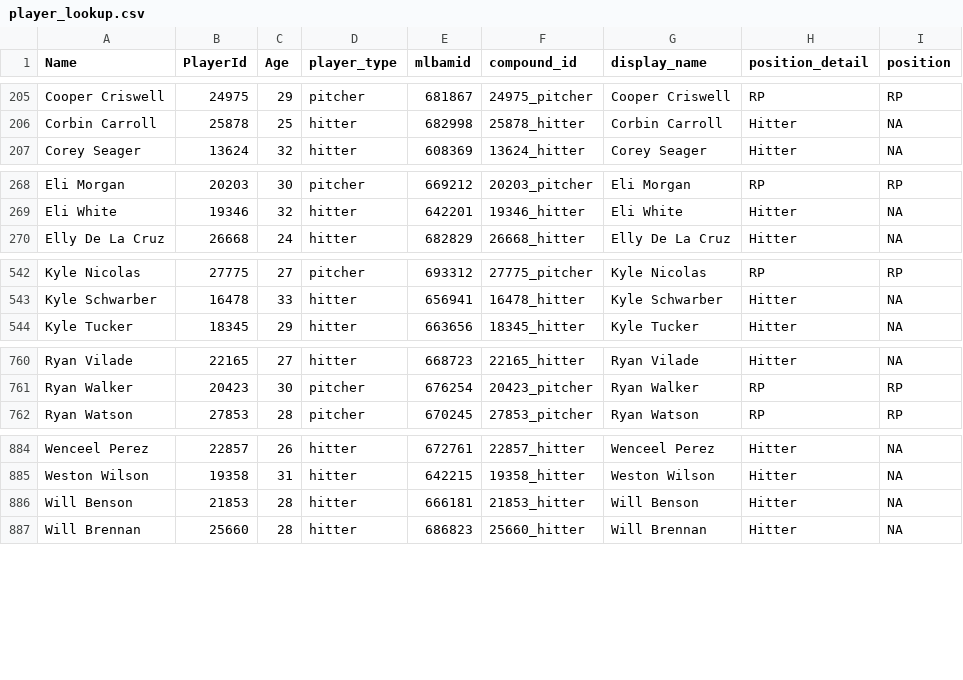
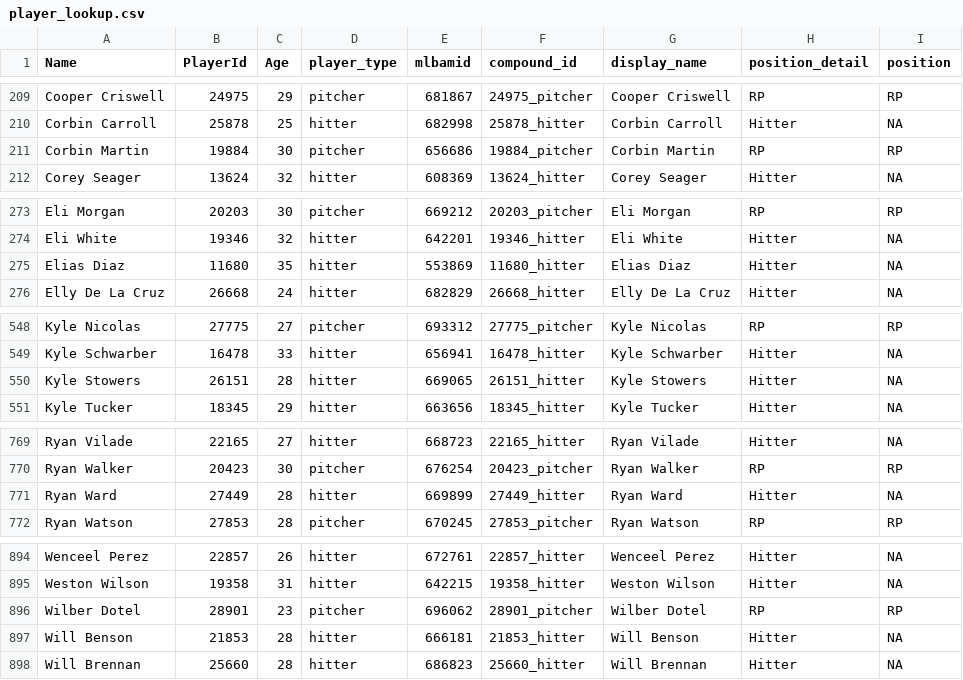
Before and after one commit to rpollack/mcfarland, a CSV file: player_lookup.csv, drawn as a sheet; only a part is shown, gaps mark what is left out; the diff covers the shown part only.

```diff
--- a/player_lookup.csv
+++ b/player_lookup.csv
@@ -206,2 +210,3 @@ Cooper Criswell,24975,29,pitcher,681867,24975_pitcher,Cooper Criswell,RP,RP
 Corbin Carroll,25878,25,hitter,682998,25878_hitter,Corbin Carroll,Hitter,NA
+Corbin Martin,19884,30,pitcher,656686,19884_pitcher,Corbin Martin,RP,RP
 Corey Seager,13624,32,hitter,608369,13624_hitter,Corey Seager,Hitter,NA
@@ -269,2 +274,3 @@ Eli Morgan,20203,30,pitcher,669212,20203_pitcher,Eli Morgan,RP,RP
 Eli White,19346,32,hitter,642201,19346_hitter,Eli White,Hitter,NA
+Elias Diaz,11680,35,hitter,553869,11680_hitter,Elias Diaz,Hitter,NA
 Elly De La Cruz,26668,24,hitter,682829,26668_hitter,Elly De La Cruz,Hitter,NA
@@ -543,2 +549,3 @@ Kyle Nicolas,27775,27,pitcher,693312,27775_pitcher,Kyle Nicolas,RP,RP
 Kyle Schwarber,16478,33,hitter,656941,16478_hitter,Kyle Schwarber,Hitter,NA
+Kyle Stowers,26151,28,hitter,669065,26151_hitter,Kyle Stowers,Hitter,NA
 Kyle Tucker,18345,29,hitter,663656,18345_hitter,Kyle Tucker,Hitter,NA
@@ -761,2 +770,3 @@ Ryan Vilade,22165,27,hitter,668723,22165_hitter,Ryan Vilade,Hitter,NA
 Ryan Walker,20423,30,pitcher,676254,20423_pitcher,Ryan Walker,RP,RP
+Ryan Ward,27449,28,hitter,669899,27449_hitter,Ryan Ward,Hitter,NA
 Ryan Watson,27853,28,pitcher,670245,27853_pitcher,Ryan Watson,RP,RP
@@ -885,2 +895,3 @@ Wenceel Perez,22857,26,hitter,672761,22857_hitter,Wenceel Perez,Hitter,NA
 Weston Wilson,19358,31,hitter,642215,19358_hitter,Weston Wilson,Hitter,NA
+Wilber Dotel,28901,23,pitcher,696062,28901_pitcher,Wilber Dotel,RP,RP
 Will Benson,21853,28,hitter,666181,21853_hitter,Will Benson,Hitter,NA
```
Also changed, not shown: 6 added rows and 2 edited cells elsewhere in this file, full_stats_hitters.csv, full_stats_pitchers.csv, 1 other file.
